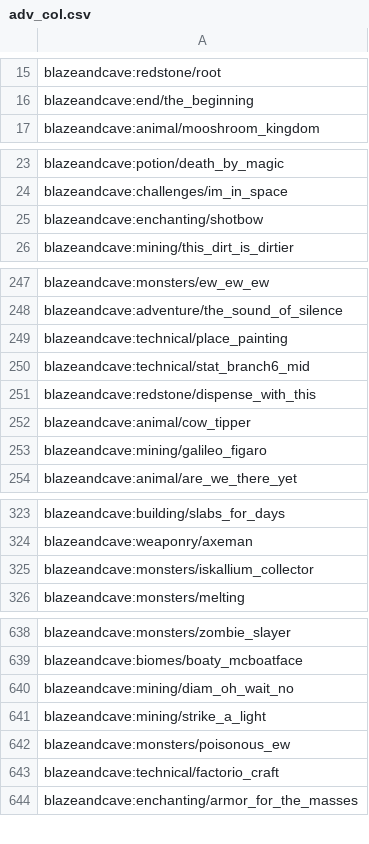
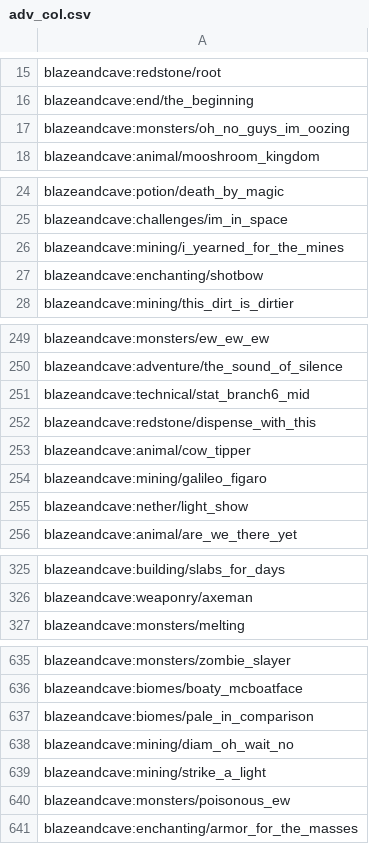
Before and after one commit to TheTalkingMime/bac-tracker, a CSV file: tracker/data/adv_col.csv, drawn as a sheet; only a part is shown, gaps mark what is left out; the diff covers the shown part only.

```diff
--- a/tracker/data/adv_col.csv
+++ b/tracker/data/adv_col.csv
@@ -16,2 +16,3 @@ blazeandcave:redstone/root
 blazeandcave:end/the_beginning
+blazeandcave:monsters/oh_no_guys_im_oozing
 blazeandcave:animal/mooshroom_kingdom
@@ -24,2 +25,3 @@ blazeandcave:potion/death_by_magic
 blazeandcave:challenges/im_in_space
+blazeandcave:mining/i_yearned_for_the_mines
 blazeandcave:enchanting/shotbow
@@ -248,3 +250,2 @@ blazeandcave:monsters/ew_ew_ew
 blazeandcave:adventure/the_sound_of_silence
-blazeandcave:technical/place_painting
 blazeandcave:technical/stat_branch6_mid
@@ -253,2 +254,3 @@ blazeandcave:animal/cow_tipper
 blazeandcave:mining/galileo_figaro
+blazeandcave:nether/light_show
 blazeandcave:animal/are_we_there_yet
@@ -324,3 +326,2 @@ blazeandcave:building/slabs_for_days
 blazeandcave:weaponry/axeman
-blazeandcave:monsters/iskallium_collector
 blazeandcave:monsters/melting
@@ -639,2 +636,3 @@ blazeandcave:monsters/zombie_slayer
 blazeandcave:biomes/boaty_mcboatface
+blazeandcave:biomes/pale_in_comparison
 blazeandcave:mining/diam_oh_wait_no
@@ -642,3 +640,2 @@ blazeandcave:mining/strike_a_light
 blazeandcave:monsters/poisonous_ew
-blazeandcave:technical/factorio_craft
 blazeandcave:enchanting/armor_for_the_masses
```
Also changed, not shown: 6 added rows and 9 removed rows elsewhere in this file, tracker/data/item_adv_stacksize.csv, tracker/data/item_to_adv.csv, 2 other files.
